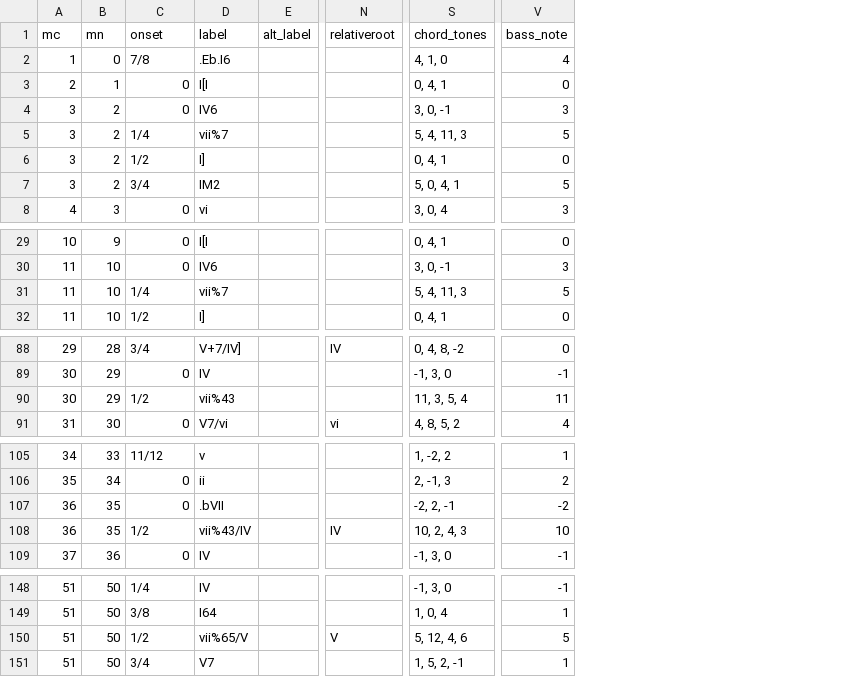
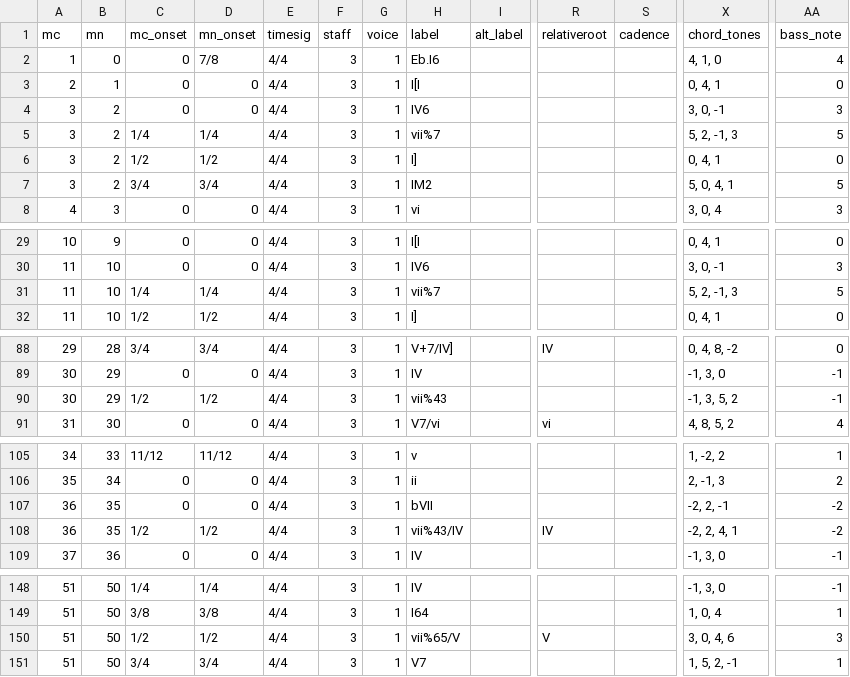
Before and after one commit to DCMLab/c_schumann_lieder, a TSV file: harmonies/op13no3 Liebeszauber.tsv, drawn as a sheet; only a part is shown, gaps mark what is left out; addresses are those after the commit; the diff covers the shown part only; the diff names each change by its address in the sheet, - before the commit and + after, or states it on an @@ line.

```diff
--- a/harmonies/op13no3 Liebeszauber.tsv
+++ b/harmonies/op13no3 Liebeszauber.tsv
+column D (mn_onset), rows 2-8: 7/8 | 0 | 0 | 1/4 | 1/2 | 3/4 | 0; rows 29-32: 0 | 0 | 1/4 | 1/2; rows 88-91: 3/4 | 0 | 1/2 | 0; rows 105-109: 11/12 | 0 | 0 | 1/2 | 0; rows 148-151: 1/4 | 3/8 | 1/2 | 3/4
+column E (timesig), rows 2-8: all 4/4; rows 29-32: all 4/4; rows 88-91: all 4/4; rows 105-109: all 4/4; rows 148-151: all 4/4
+column F (staff), rows 2-8: all 3; rows 29-32: all 3; rows 88-91: all 3; rows 105-109: all 3; rows 148-151: all 3
+column G (voice), rows 2-8: all 1; rows 29-32: all 1; rows 88-91: all 1; rows 105-109: all 1; rows 148-151: all 1
+column S (cadence), empty
-C1: onset
+C1: mc_onset
-C2 (mc_onset): 7/8
+C2 (mc_onset): 0
-H2 (label): .Eb.I6
+H2 (label): Eb.I6
-X5 (chord_tones): 5, 4, 11, 3
+X5 (chord_tones): 5, 2, -1, 3
-X31 (chord_tones): 5, 4, 11, 3
+X31 (chord_tones): 5, 2, -1, 3
-X90 (chord_tones): 11, 3, 5, 4
+X90 (chord_tones): -1, 3, 5, 2
-AA90 (bass_note): 11
+AA90 (bass_note): -1
-H107 (label): .bVII
+H107 (label): bVII
-X108 (chord_tones): 10, 2, 4, 3
+X108 (chord_tones): -2, 2, 4, 1
-AA108 (bass_note): 10
+AA108 (bass_note): -2
-X150 (chord_tones): 5, 12, 4, 6
+X150 (chord_tones): 3, 0, 4, 6
-AA150 (bass_note): 5
+AA150 (bass_note): 3
```
Also changed, not shown: 18 edited cells elsewhere in this file, harmonies/op23no1 Was weinst du Blumlein.tsv, notes/op13no2 Sie liebten sich beide.tsv, 33 other files.
